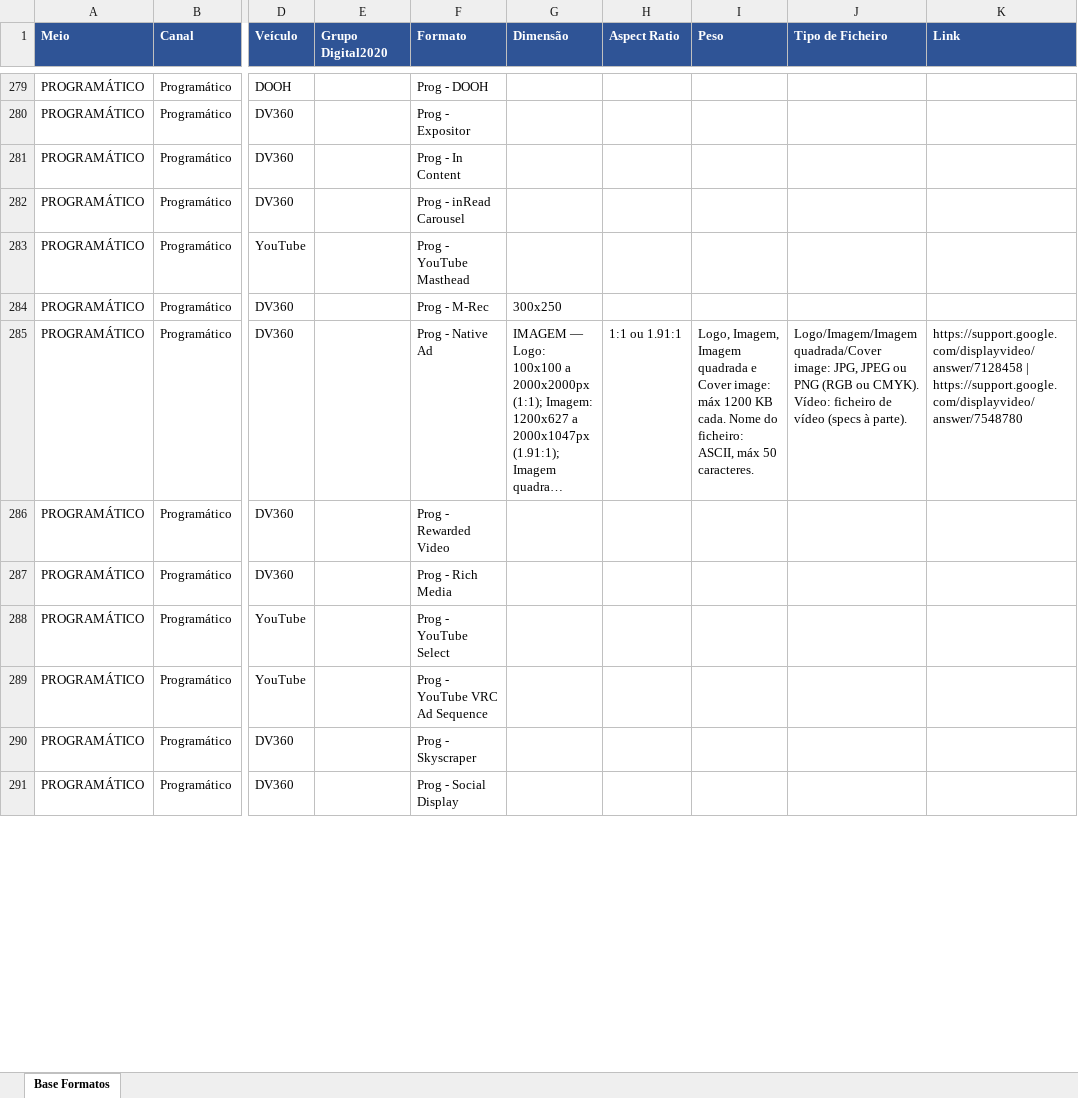
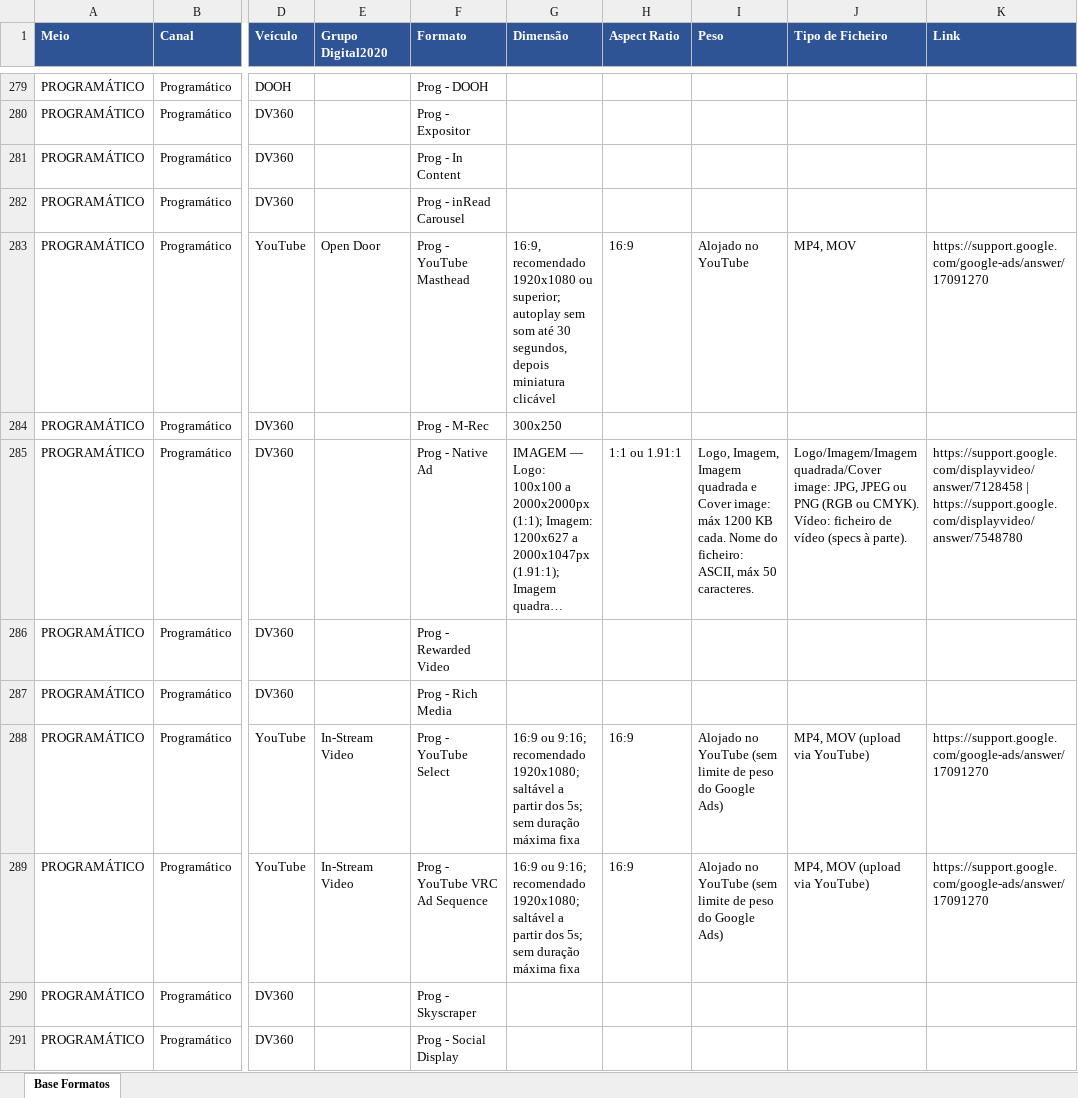
Before and after one commit to claudiarosa00/MS-Builder, an Excel workbook: data/base-formatos.xlsx, sheet Base Formatos, drawn as a sheet; only a part is shown, gaps mark what is left out; long unchanged cells end in …; values as stored, in another font and other column widths than the file's, no borders; the diff covers the shown part only; the diff names each change by its address in the sheet, - before the commit and + after, or states it on an @@ line.

```diff
--- a/data/base-formatos.xlsx (sheet Base Formatos)
+++ b/data/base-formatos.xlsx (sheet Base Formatos)
-E283 (Grupo Digital2020): (empty)
+E283 (Grupo Digital2020): Open Door
-G283 (Dimensão): (empty)
+G283 (Dimensão): 16:9, recomendado 1920x1080 ou superior; autoplay sem som até 30 segundos, depois miniatura clicável
-H283 (Aspect Ratio): (empty)
+H283 (Aspect Ratio): 16:9
-I283 (Peso): (empty)
+I283 (Peso): Alojado no YouTube
-J283 (Tipo de Ficheiro): (empty)
+J283 (Tipo de Ficheiro): MP4, MOV
-K283 (Link): (empty)
+K283 (Link): https://support.google.com/google-ads/answer/17091270
-E288:E289 (Grupo Digital2020): (empty)
+E288:E289 (Grupo Digital2020): In-Stream Video
-G288:G289 (Dimensão): (empty)
+G288:G289 (Dimensão): 16:9 ou 9:16; recomendado 1920x1080; saltável a partir dos 5s; sem duração máxima fixa
-H288:H289 (Aspect Ratio): (empty)
+H288:H289 (Aspect Ratio): 16:9
-I288:I289 (Peso): (empty)
+I288:I289 (Peso): Alojado no YouTube (sem limite de peso do Google Ads)
-J288:J289 (Tipo de Ficheiro): (empty)
+J288:J289 (Tipo de Ficheiro): MP4, MOV (upload via YouTube)
-K288:K289 (Link): (empty)
+K288:K289 (Link): https://support.google.com/google-ads/answer/17091270
```
Also changed, not shown: 6 added rows and 24 edited cells elsewhere in this sheet.
